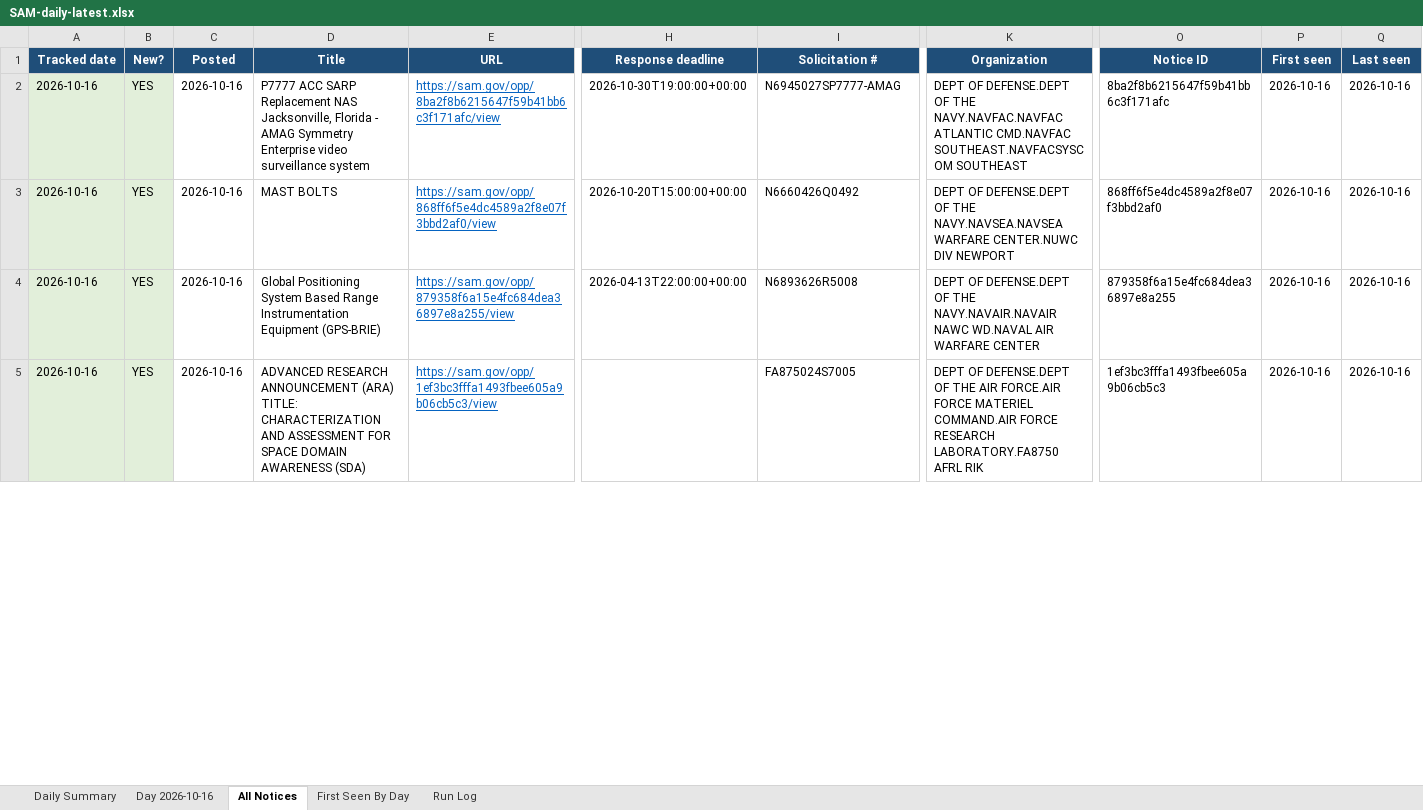
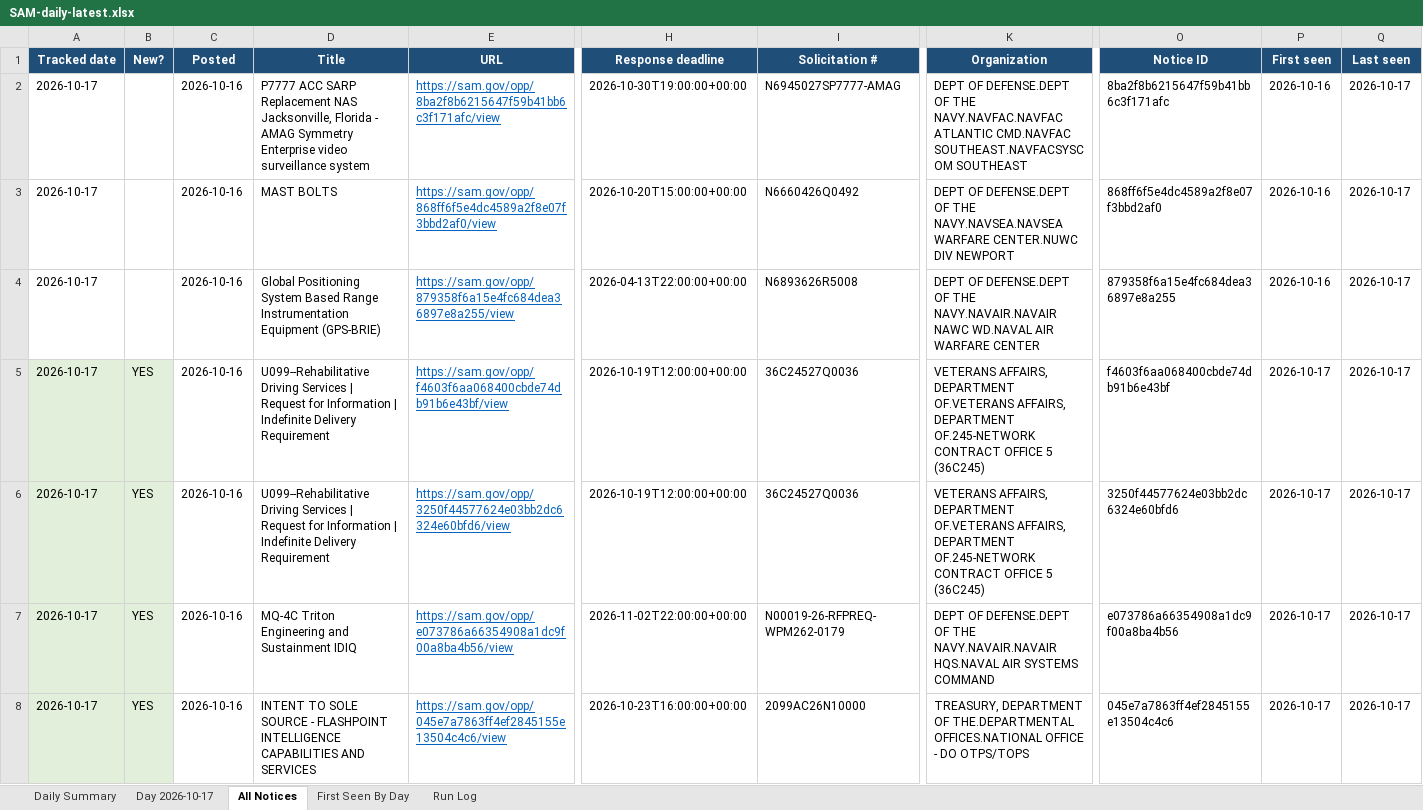
Before and after one commit to HexordiaHub/hexordia-sam-search, an Excel workbook: docs/v/SAM-daily-latest.xlsx, sheet All Notices, drawn as a sheet; only a part is shown, gaps mark what is left out; values as stored, in another font and other column widths than the file's, no borders; addresses are those after the commit; rows hold the shown columns only; the diff covers the shown part only; the diff names each change by its address in the sheet, - before the commit and + after, or states it on an @@ line.

```diff
--- a/docs/v/SAM-daily-latest.xlsx (sheet All Notices)
+++ b/docs/v/SAM-daily-latest.xlsx (sheet All Notices)
-sheet tab: Day 2026-10-16
+sheet tab: Day 2026-10-17
-A2:A4 (Tracked date): 2026-10-16
+A2:A4 (Tracked date): 2026-10-17
-A2:B4 fill: #E2EFDA
+A2:B4 fill: none
-B2:B4 (New?): YES
+B2:B4 (New?): (empty)
-Q2:Q4 (Last seen): 2026-10-16
+Q2:Q4 (Last seen): 2026-10-17
+row 5: 2026-10-17 | YES | 2026-10-16 | U099--Rehabilitative Driving Services | Request for Information | Indefinite Delivery Requirement | https://sam.gov/opp/f4603f6aa068400cbde74db91b6e43bf/view | 2026-10-19T12:00:00+00:00 | 36C24527Q0036 | VETERANS AFFAIRS, DEPARTMENT OF.VETERANS AFFAIRS, DEPARTMENT OF.245-NETWORK CONTRACT OFFICE 5 (36C245) | f4603f6aa068400cbde74db91b6e43bf | 2026-10-17 | 2026-10-17
+row 6: 2026-10-17 | YES | 2026-10-16 | U099--Rehabilitative Driving Services | Request for Information | Indefinite Delivery Requirement | https://sam.gov/opp/3250f44577624e03bb2dc6324e60bfd6/view | 2026-10-19T12:00:00+00:00 | 36C24527Q0036 | VETERANS AFFAIRS, DEPARTMENT OF.VETERANS AFFAIRS, DEPARTMENT OF.245-NETWORK CONTRACT OFFICE 5 (36C245) | 3250f44577624e03bb2dc6324e60bfd6 | 2026-10-17 | 2026-10-17
-A7 (Tracked date): 2026-10-16
+A7 (Tracked date): 2026-10-17
-D7 (Title): ADVANCED RESEARCH ANNOUNCEMENT (ARA) TITLE: CHARACTERIZATION AND ASSESSMENT FOR SPACE DOMAIN AWARENESS (SDA)
+D7 (Title): MQ-4C Triton Engineering and Sustainment IDIQ
-E7 (URL): https://sam.gov/opp/1ef3bc3fffa1493fbee605a9b06cb5c3/view
+E7 (URL): https://sam.gov/opp/e073786a66354908a1dc9f00a8ba4b56/view
-H7 (Response deadline): (empty)
+H7 (Response deadline): 2026-11-02T22:00:00+00:00
-I7 (Solicitation #): FA875024S7005
+I7 (Solicitation #): N00019-26-RFPREQ-WPM262-0179
-K7 (Organization): …OF THE AIR FORCE.AIR FORCE MATERIEL COMMAND.AIR FORCE RESEARCH LABORATORY.FA8750 AFRL RIK
+K7 (Organization): …OF THE NAVY.NAVAIR.NAVAIR HQS.NAVAL AIR SYSTEMS COMMAND
-O7 (Notice ID): 1ef3bc3fffa1493fbee605a9b06cb5c3
+O7 (Notice ID): e073786a66354908a1dc9f00a8ba4b56
-P7 (First seen): 2026-10-16
+P7 (First seen): 2026-10-17
-Q7 (Last seen): 2026-10-16
+Q7 (Last seen): 2026-10-17
+row 8: 2026-10-17 | YES | 2026-10-16 | INTENT TO SOLE SOURCE - FLASHPOINT INTELLIGENCE CAPABILITIES AND SERVICES | https://sam.gov/opp/045e7a7863ff4ef2845155e13504c4c6/view | 2026-10-23T16:00:00+00:00 | 2099AC26N10000 | TREASURY, DEPARTMENT OF THE.DEPARTMENTAL OFFICES.NATIONAL OFFICE - DO OTPS/TOPS | 045e7a7863ff4ef2845155e13504c4c6 | 2026-10-17 | 2026-10-17
```
Also changed, not shown: 20 added rows, 20 removed rows, 45 edited cells and cell formats elsewhere in this sheet, sheet Day 2026-10-17, sheet First Seen By Day, sheet Run Log, sheet Daily Summary, 20 other files.
